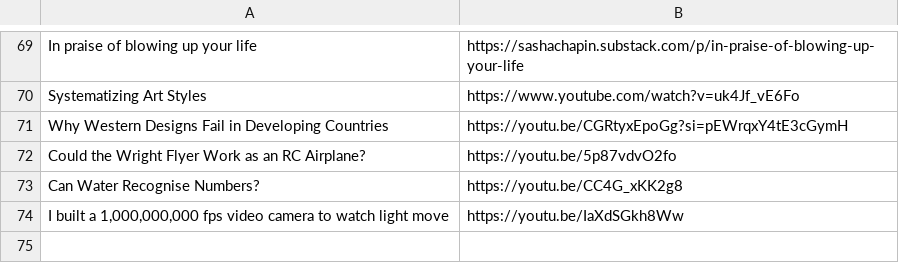
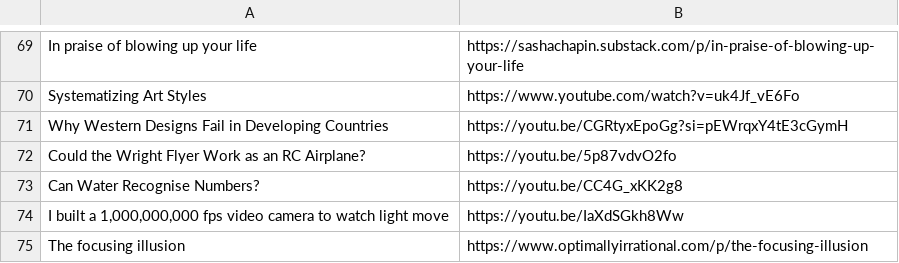
Before and after one commit to Cynosure-North/Website, a CSV file: content/finds/finds.csv, drawn as a sheet; only a part is shown, gaps mark what is left out.

Commit message:
new find: The focusing illusion

```diff
--- a/content/finds/finds.csv
+++ b/content/finds/finds.csv
@@ -74 +74,2 @@ Can Water Recognise Numbers?;https://youtu.be/CC4G_xKK2g8
 I built a 1,000,000,000 fps video camera to watch light move;https://youtu.be/IaXdSGkh8Ww
+The focusing illusion;https://www.optimallyirrational.com/p/the-focusing-illusion
```
